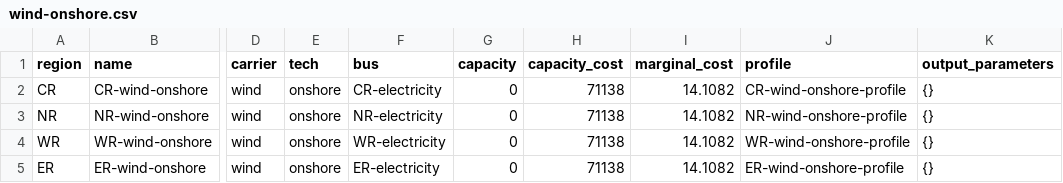
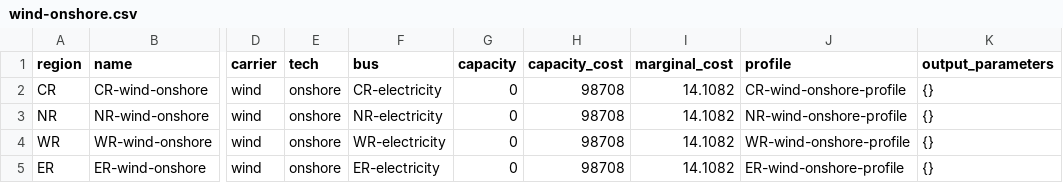
Before and after one commit to rl-institut/Uganda_oemof, a CSV file: examples/status_quo_regions/preprocessed/data/elements/wind-onshore.csv, drawn as a sheet; only a part is shown, gaps mark what is left out; the diff names each change by its address in the sheet, - before the commit and + after, or states it on an @@ line.

```diff
--- a/examples/status_quo_regions/preprocessed/data/elements/wind-onshore.csv
+++ b/examples/status_quo_regions/preprocessed/data/elements/wind-onshore.csv
-H2:H5 (capacity_cost): 71138
+H2:H5 (capacity_cost): 98708
```
Also changed, not shown: examples/status_quo_regions/preprocessed/data/elements/biomass-st.csv, examples/status_quo_regions/preprocessed/data/elements/fuel-oil-st.csv, 3 other files.
